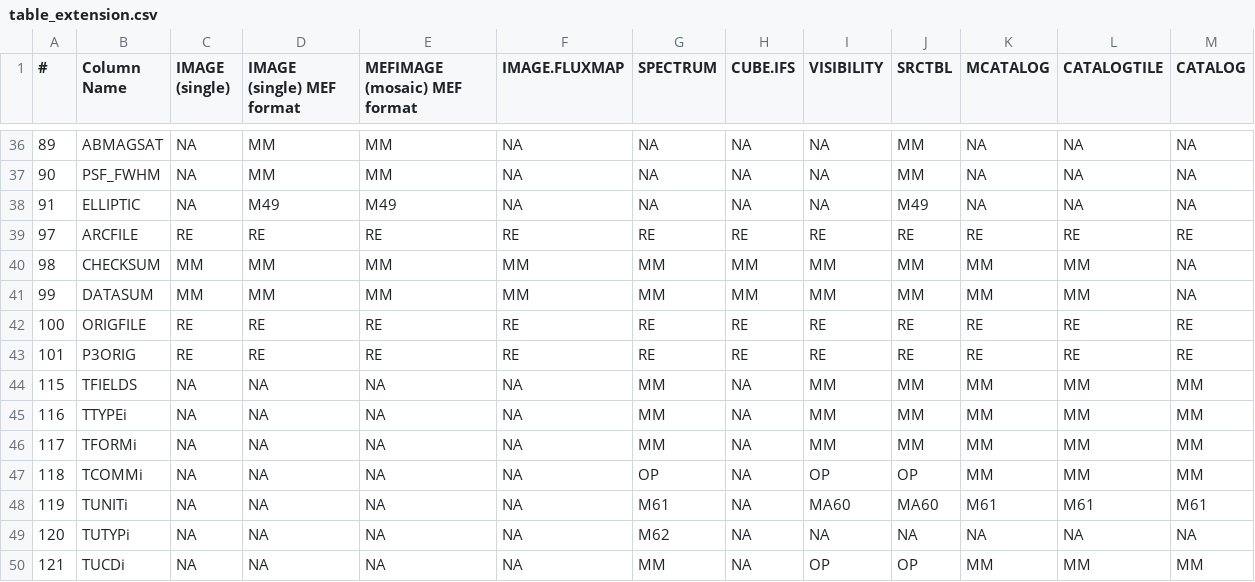
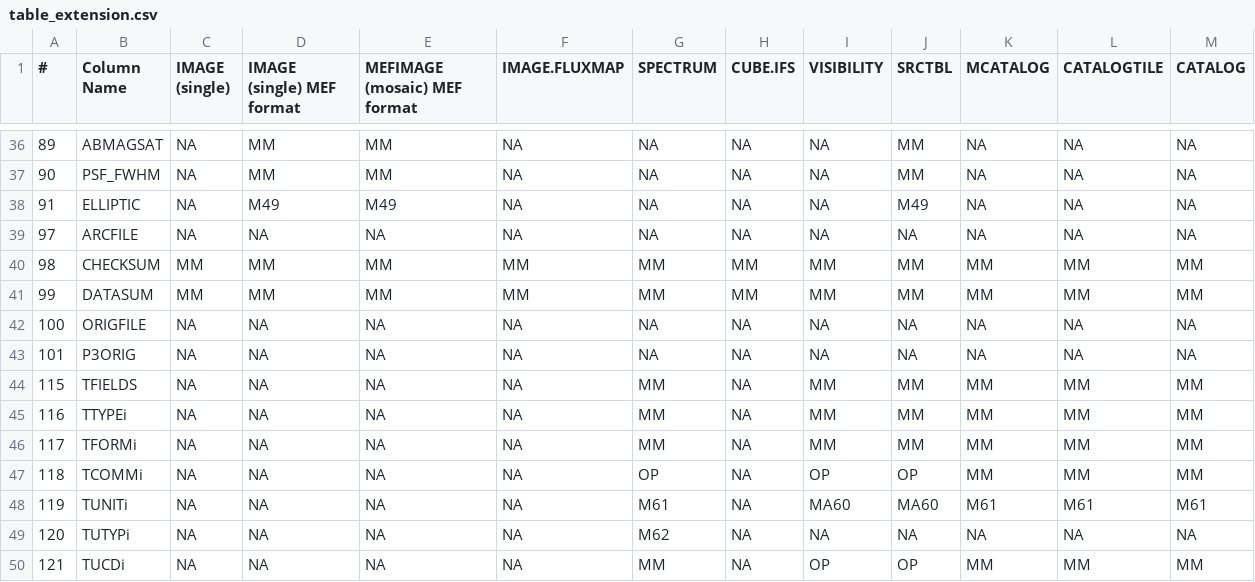
Before and after one commit to ashleythomasbarnes/p3_simplify, a CSV file: data/p3sdpstd_v8_tables/table_extension.csv, drawn as a sheet; only a part is shown, gaps mark what is left out.

```diff
--- a/data/p3sdpstd_v8_tables/table_extension.csv
+++ b/data/p3sdpstd_v8_tables/table_extension.csv
@@ -38,7 +38,7 @@
 91,ELLIPTIC,NA,M49,M49,NA,NA,NA,NA,M49,NA,NA,NA
-97,ARCFILE,RE,RE,RE,RE,RE,RE,RE,RE,RE,RE,RE
-98,CHECKSUM,MM,MM,MM,MM,MM,MM,MM,MM,MM,MM,NA
-99,DATASUM,MM,MM,MM,MM,MM,MM,MM,MM,MM,MM,NA
-100,ORIGFILE,RE,RE,RE,RE,RE,RE,RE,RE,RE,RE,RE
-101,P3ORIG,RE,RE,RE,RE,RE,RE,RE,RE,RE,RE,RE
+97,ARCFILE,NA,NA,NA,NA,NA,NA,NA,NA,NA,NA,NA
+98,CHECKSUM,MM,MM,MM,MM,MM,MM,MM,MM,MM,MM,MM
+99,DATASUM,MM,MM,MM,MM,MM,MM,MM,MM,MM,MM,MM
+100,ORIGFILE,NA,NA,NA,NA,NA,NA,NA,NA,NA,NA,NA
+101,P3ORIG,NA,NA,NA,NA,NA,NA,NA,NA,NA,NA,NA
 115,TFIELDS,NA,NA,NA,NA,MM,NA,MM,MM,MM,MM,MM
```
Also changed, not shown: data/p3sdpstd_v8_tables/table_primary.csv, 24 other files.
